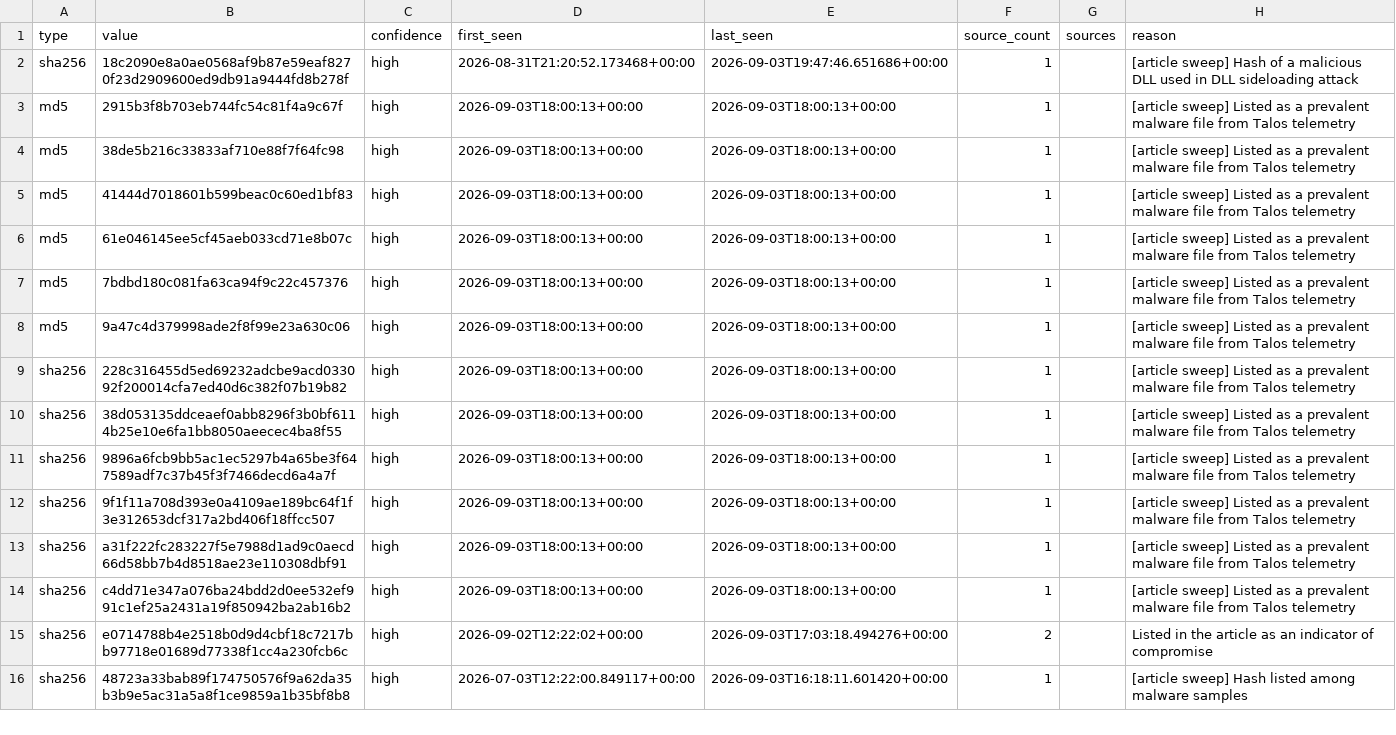
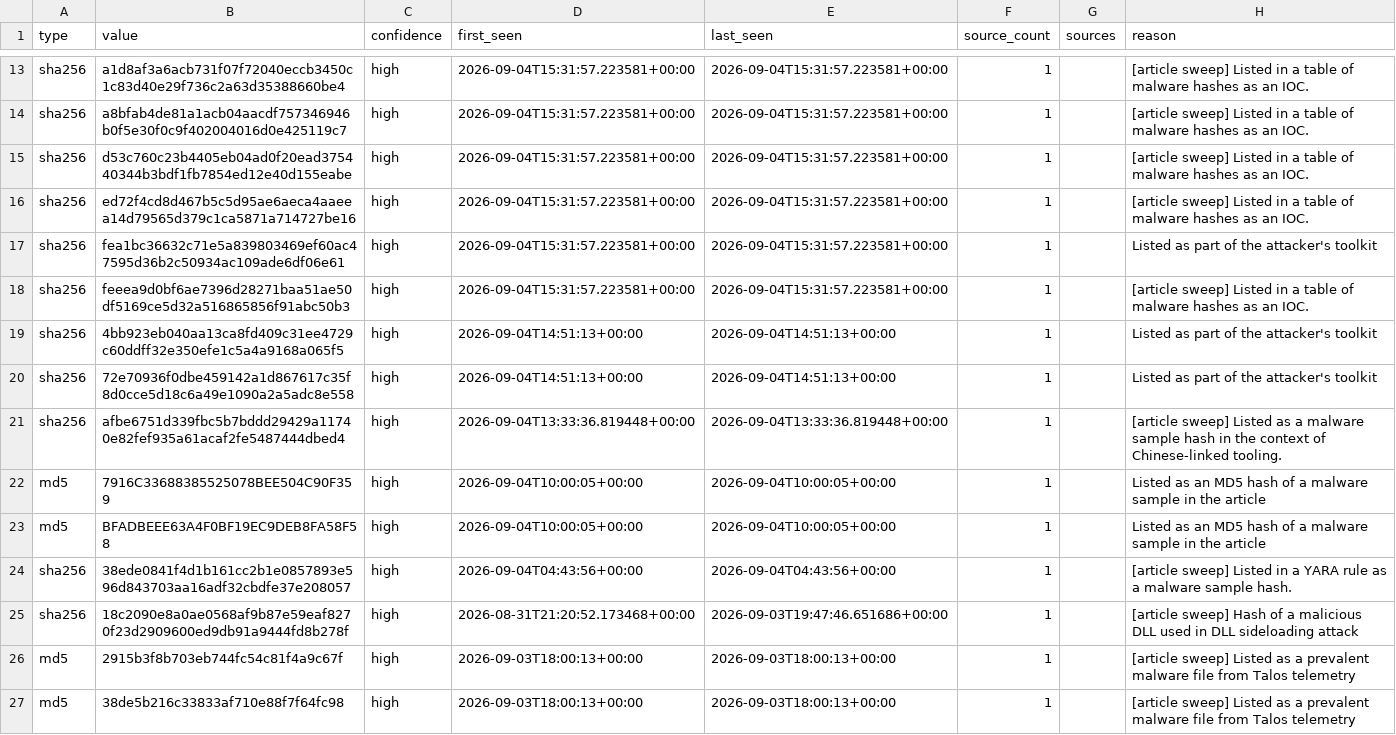
Before and after one commit to Jam0k/Public-Feeds-IOCs, a CSV file: feeds/full/hashes.csv, drawn as a sheet; only a part is shown, gaps mark what is left out; the shorter side is filled out with more unchanged rows; the diff covers the shown part only; the diff names each change by its address in the sheet, - before the commit and + after, or states it on an @@ line.

```diff
--- a/feeds/full/hashes.csv
+++ b/feeds/full/hashes.csv
+row 13: sha256 | a1d8af3a6acb731f07f72040eccb3450c1c83d40e29f736c2a63d35388660be4 | high | 2026-09-04T15:31:57.223581+00:00 | 2026-09-04T15:31:57.223581+00:00 | 1 |  | [article sweep] Listed in a table of malware hashes as an IOC.
+row 14: sha256 | a8bfab4de81a1acb04aacdf757346946b0f5e30f0c9f402004016d0e425119c7 | high | 2026-09-04T15:31:57.223581+00:00 | 2026-09-04T15:31:57.223581+00:00 | 1 |  | [article sweep] Listed in a table of malware hashes as an IOC.
+row 15: sha256 | d53c760c23b4405eb04ad0f20ead375440344b3bdf1fb7854ed12e40d155eabe | high | 2026-09-04T15:31:57.223581+00:00 | 2026-09-04T15:31:57.223581+00:00 | 1 |  | [article sweep] Listed in a table of malware hashes as an IOC.
+row 16: sha256 | ed72f4cd8d467b5c5d95ae6aeca4aaeea14d79565d379c1ca5871a714727be16 | high | 2026-09-04T15:31:57.223581+00:00 | 2026-09-04T15:31:57.223581+00:00 | 1 |  | [article sweep] Listed in a table of malware hashes as an IOC.
+row 17: sha256 | fea1bc36632c71e5a839803469ef60ac47595d36b2c50934ac109ade6df06e61 | high | 2026-09-04T15:31:57.223581+00:00 | 2026-09-04T15:31:57.223581+00:00 | 1 |  | Listed as part of the attacker's toolkit
+row 18: sha256 | feeea9d0bf6ae7396d28271baa51ae50df5169ce5d32a516865856f91abc50b3 | high | 2026-09-04T15:31:57.223581+00:00 | 2026-09-04T15:31:57.223581+00:00 | 1 |  | [article sweep] Listed in a table of malware hashes as an IOC.
+row 19: sha256 | 4bb923eb040aa13ca8fd409c31ee4729c60ddff32e350efe1c5a4a9168a065f5 | high | 2026-09-04T14:51:13+00:00 | 2026-09-04T14:51:13+00:00 | 1 |  | Listed as part of the attacker's toolkit
+row 20: sha256 | 72e70936f0dbe459142a1d867617c35f8d0cce5d18c6a49e1090a2a5adc8e558 | high | 2026-09-04T14:51:13+00:00 | 2026-09-04T14:51:13+00:00 | 1 |  | Listed as part of the attacker's toolkit
+row 21: sha256 | afbe6751d339fbc5b7bddd29429a11740e82fef935a61acaf2fe5487444dbed4 | high | 2026-09-04T13:33:36.819448+00:00 | 2026-09-04T13:33:36.819448+00:00 | 1 |  | [article sweep] Listed as a malware sample hash in the context of Chinese-linked tooling.
+row 22: md5 | 7916C33688385525078BEE504C90F359 | high | 2026-09-04T10:00:05+00:00 | 2026-09-04T10:00:05+00:00 | 1 |  | Listed as an MD5 hash of a malware sample in the article
+row 23: md5 | BFADBEEE63A4F0BF19EC9DEB8FA58F58 | high | 2026-09-04T10:00:05+00:00 | 2026-09-04T10:00:05+00:00 | 1 |  | Listed as an MD5 hash of a malware sample in the article
+row 24: sha256 | 38ede0841f4d1b161cc2b1e0857893e596d843703aa16adf32cbdfe37e208057 | high | 2026-09-04T04:43:56+00:00 | 2026-09-04T04:43:56+00:00 | 1 |  | [article sweep] Listed in a YARA rule as a malware sample hash.
```
Also changed, not shown: 11 added rows and 1 removed row elsewhere in this file, feeds/all.csv, feeds/full/all.csv, 19 other files.
